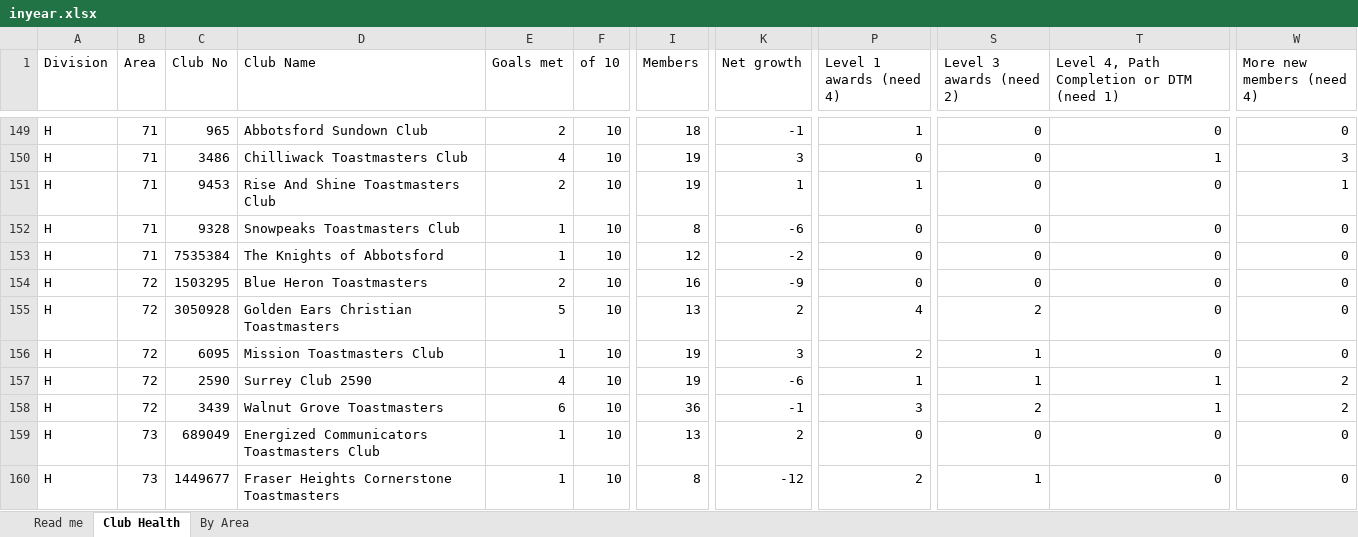
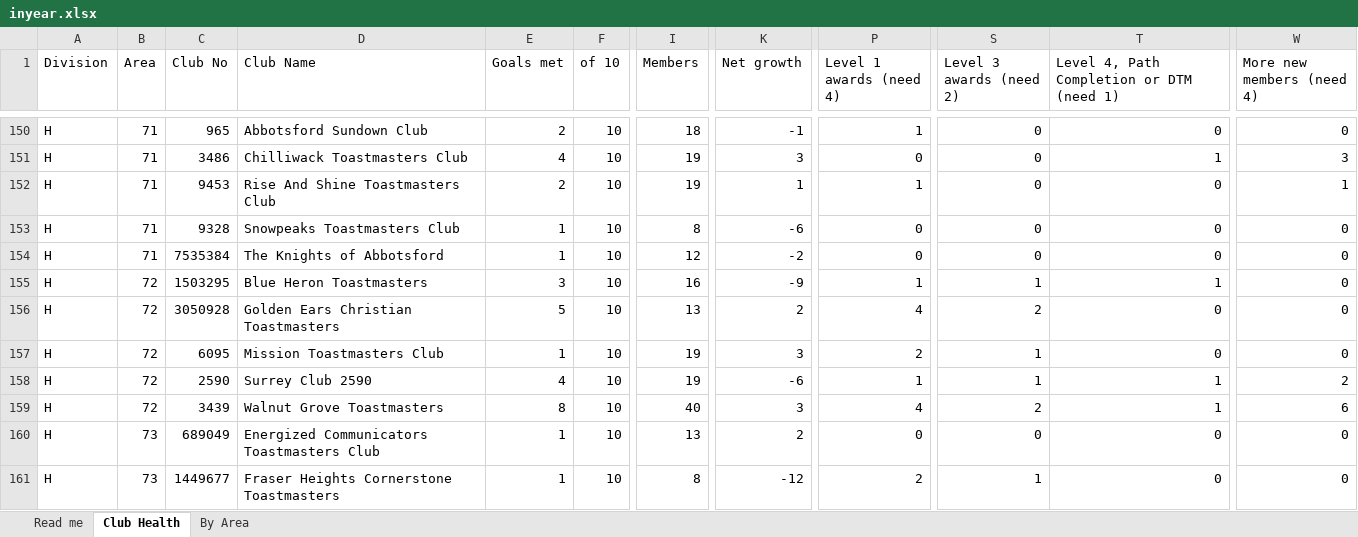
Before and after one commit to adrianwongstudio/d21-dcp, an Excel workbook: docs/inyear.xlsx, sheet Club Health, drawn as a sheet; only a part is shown, gaps mark what is left out; values as stored, in another font and other column widths than the file's, no cell formats; addresses are those after the commit; the diff covers the shown part only; the diff names each change by its address in the sheet, - before the commit and + after, or states it on an @@ line.

```diff
--- a/docs/inyear.xlsx (sheet Club Health)
+++ b/docs/inyear.xlsx (sheet Club Health)
-E155 (Goals met): 2
+E155 (Goals met): 3
-P155 (Level 1 awards (need 4)): 0
+P155 (Level 1 awards (need 4)): 1
-S155 (Level 3 awards (need 2)): 0
+S155 (Level 3 awards (need 2)): 1
-T155: 0
+T155: 1
-E159 (Goals met): 6
+E159 (Goals met): 8
-I159 (Members): 36
+I159 (Members): 40
-K159 (Net growth): -1
+K159 (Net growth): 3
-P159 (Level 1 awards (need 4)): 3
+P159 (Level 1 awards (need 4)): 4
-W159 (More new members (need 4)): 2
+W159 (More new members (need 4)): 6
```
Also changed, not shown: 1 added row and 82 edited cells elsewhere in this sheet, sheet By Area, sheet Read me, cell formats, 3 other files.
